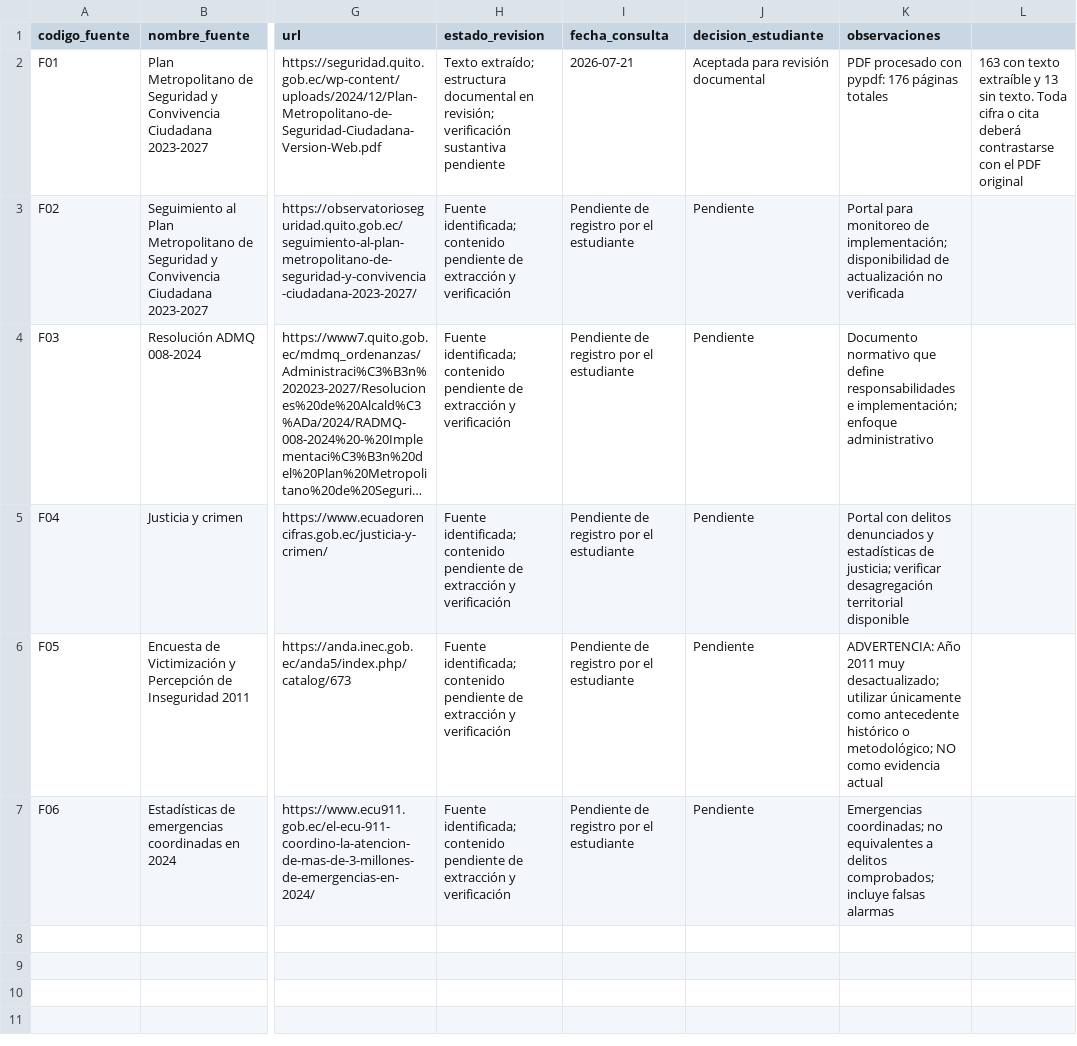
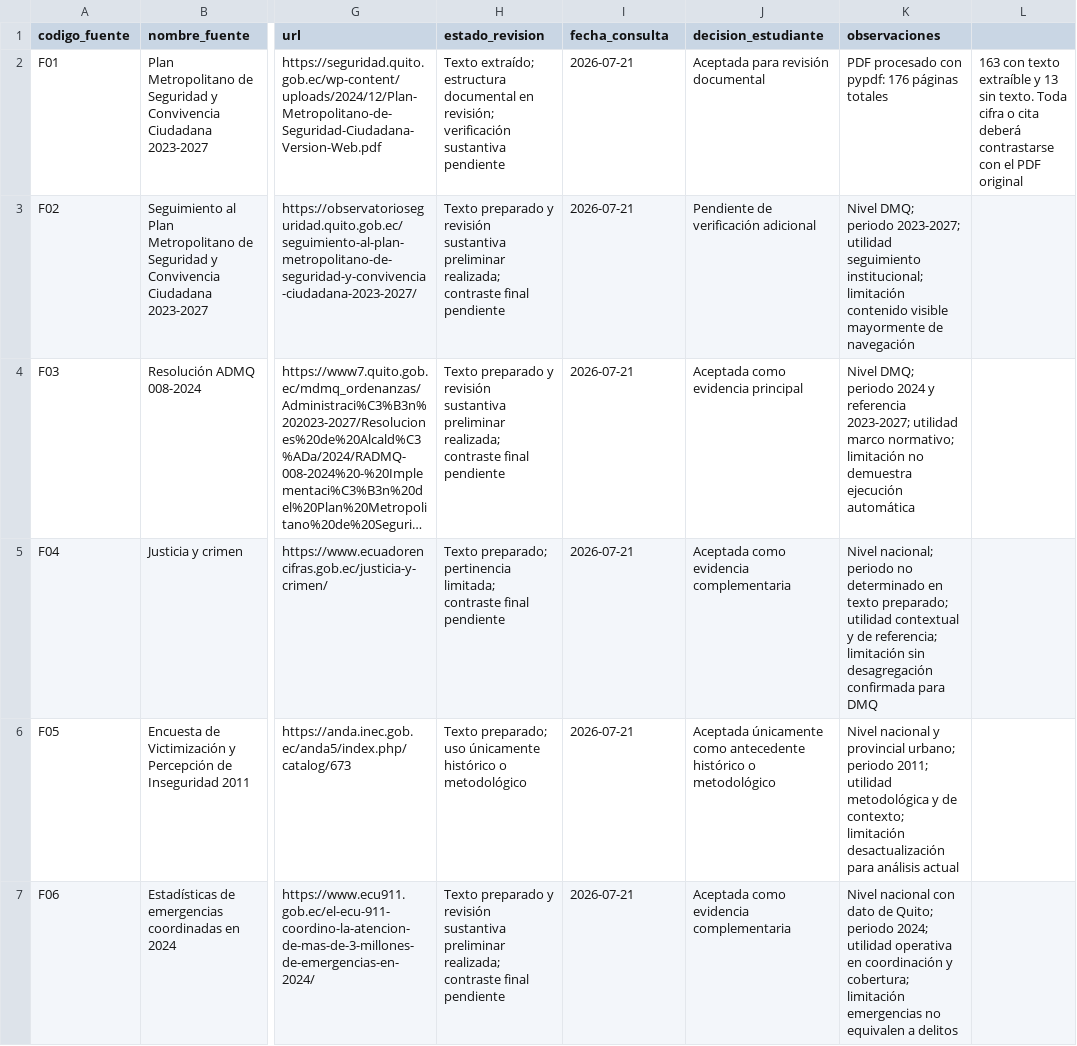
Before and after one commit to danny19052005/ProyectoFinal_PoliticasPublicas, a CSV file: datos/inventario_fuentes.csv, drawn as a sheet; only a part is shown, gaps mark what is left out; long unchanged cells end in …; the diff names each change by its address in the sheet, - before the commit and + after, or states it on an @@ line.

Commit message:
Recopilación, validación y revisión sustantiva de fuentes F02-F06

```diff
--- a/datos/inventario_fuentes.csv
+++ b/datos/inventario_fuentes.csv
-H3:H4 (estado_revision): Fuente identificada; contenido pendiente de extracción y verificación
+H3:H4 (estado_revision): Texto preparado y revisión sustantiva preliminar realizada; contraste final pendiente
-I3:I7 (fecha_consulta): Pendiente de registro por el estudiante
+I3:I7 (fecha_consulta): 2026-07-21
-J3 (decision_estudiante): Pendiente
+J3 (decision_estudiante): Pendiente de verificación adicional
-K3 (observaciones): Portal para monitoreo de implementación; disponibilidad de actualización no verificada
+K3 (observaciones): Nivel DMQ; periodo 2023-2027; utilidad seguimiento institucional; limitación contenido visible mayormente de navegación
-J4 (decision_estudiante): Pendiente
+J4 (decision_estudiante): Aceptada como evidencia principal
-K4 (observaciones): Documento normativo que define responsabilidades e implementación; enfoque administrativo
+K4 (observaciones): Nivel DMQ; periodo 2024 y referencia 2023-2027; utilidad marco normativo; limitación no demuestra ejecución automática
-H5 (estado_revision): Fuente identificada; contenido pendiente de extracción y verificación
+H5 (estado_revision): Texto preparado; pertinencia limitada; contraste final pendiente
-J5 (decision_estudiante): Pendiente
+J5 (decision_estudiante): Aceptada como evidencia complementaria
-K5 (observaciones): Portal con delitos denunciados y estadísticas de justicia; verificar desagregación territorial disponible
+K5 (observaciones): Nivel nacional; periodo no determinado en texto preparado; utilidad contextual y de referencia; limitación sin desagregación confirmada para DMQ
-H6 (estado_revision): Fuente identificada; contenido pendiente de extracción y verificación
+H6 (estado_revision): Texto preparado; uso únicamente histórico o metodológico
-J6 (decision_estudiante): Pendiente
+J6 (decision_estudiante): Aceptada únicamente como antecedente histórico o metodológico
-K6 (observaciones): ADVERTENCIA: Año 2011 muy desactualizado; utilizar únicamente como antecedente histórico o metodológico; NO como evidencia actual
+K6 (observaciones): Nivel nacional y provincial urbano; periodo 2011; utilidad metodológica y de contexto; limitación desactualización para análisis actual
-H7 (estado_revision): Fuente identificada; contenido pendiente de extracción y verificación
+H7 (estado_revision): Texto preparado y revisión sustantiva preliminar realizada; contraste final pendiente
-J7 (decision_estudiante): Pendiente
+J7 (decision_estudiante): Aceptada como evidencia complementaria
-K7 (observaciones): Emergencias coordinadas; no equivalentes a delitos comprobados; incluye falsas alarmas
+K7 (observaciones): Nivel nacional con dato de Quito; periodo 2024; utilidad operativa en coordinación y cobertura; limitación emergencias no equivalen a delitos
```
Also changed, not shown: 25 other files.
